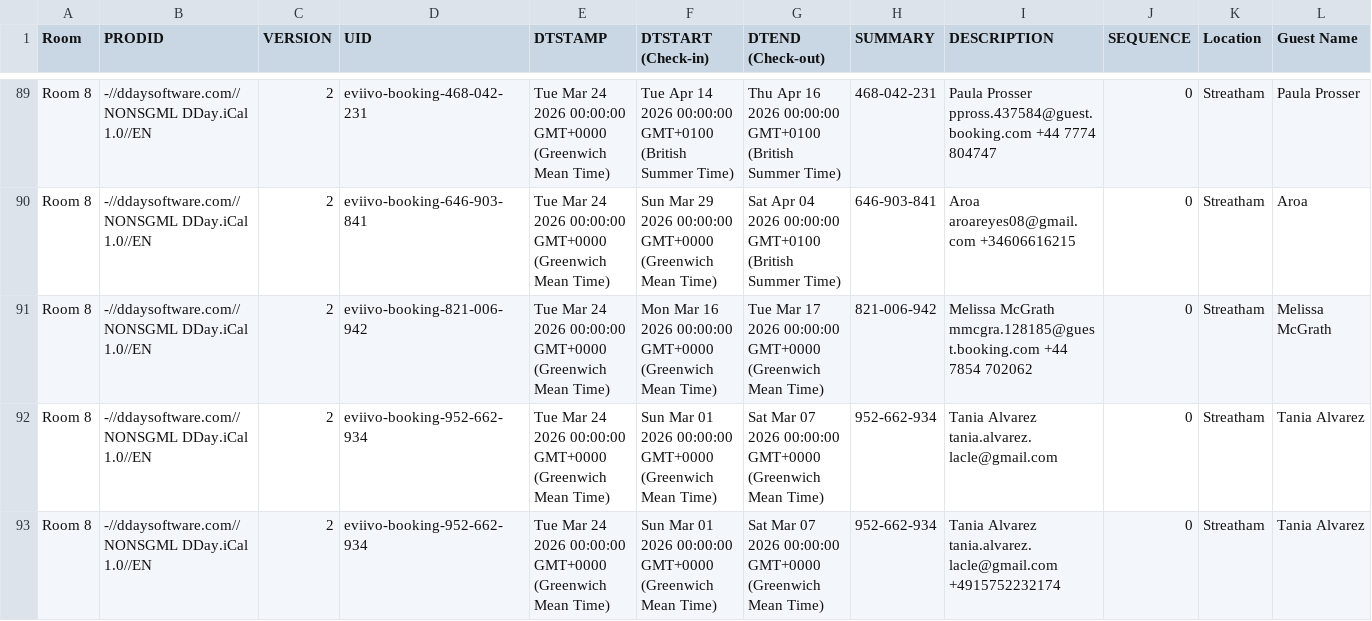
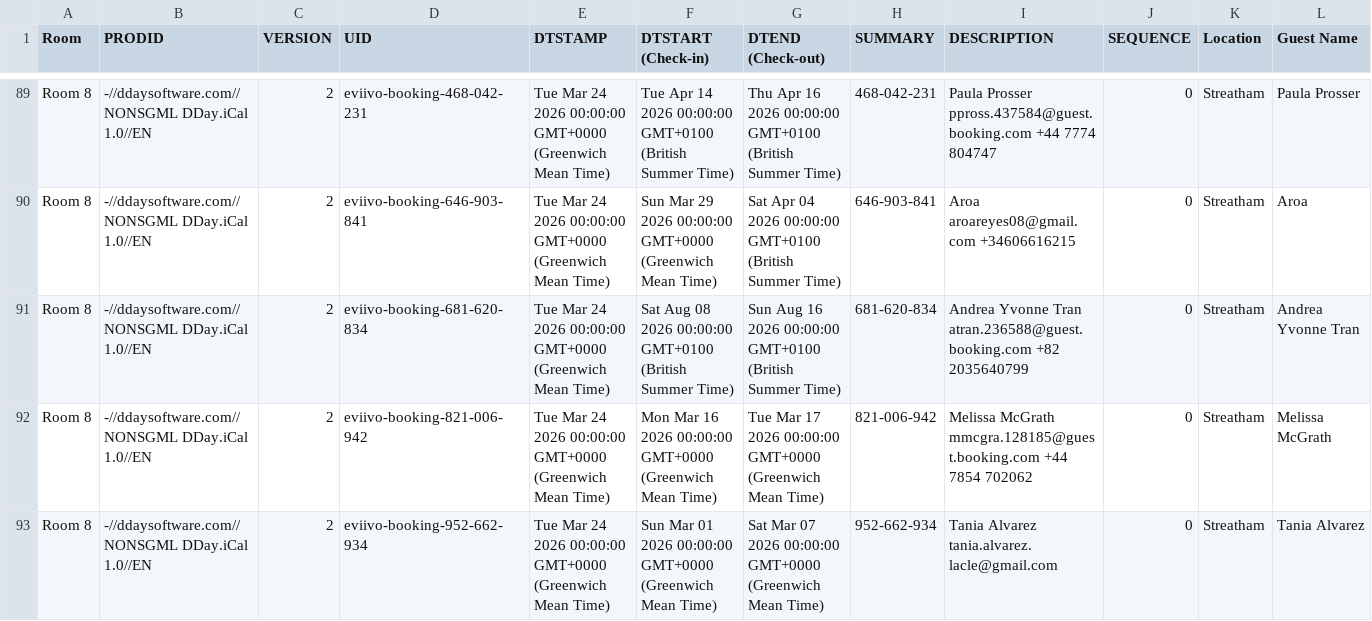
Before and after one commit to McConnell-Properties/ttlock-auto-codes, a CSV file: automation-data/bookings.csv, drawn as a sheet; only a part is shown, gaps mark what is left out; the shorter side is filled out with more unchanged rows; rows hold the shown columns only; the diff names each change by its address in the sheet, - before the commit and + after, or states it on an @@ line.

Commit message:
Update bookings.csv from GAS

```diff
--- a/automation-data/bookings.csv
+++ b/automation-data/bookings.csv
+row 91: Room 8 | -//ddaysoftware.com//NONSGML DDay.iCal 1.0//EN | 2 | eviivo-booking-681-620-834 | Tue Mar 24 2026 00:00:00 GMT+0000 (Greenwich Mean Time) | Sat Aug 08 2026 00:00:00 GMT+0100 (British Summer Time) | Sun Aug 16 2026 00:00:00 GMT+0100 (British Summer Time) | 681-620-834 | Andrea Yvonne Tran atran.236588@guest.booking.com +82 2035640799 | 0 | Streatham | Andrea Yvonne Tran
```
